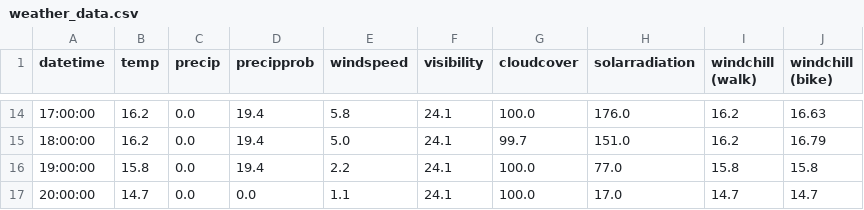
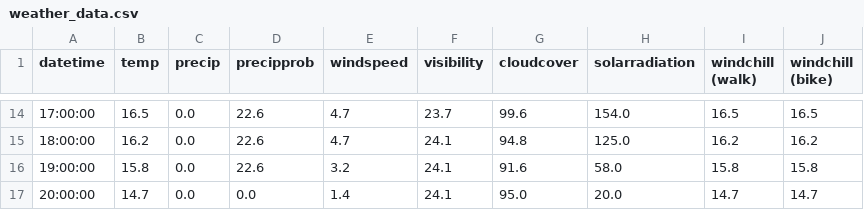
Before and after one commit to dbs-sticky/OnlyRSS, a CSV file: apps/when-bike/output/weather_data.csv, drawn as a sheet; only a part is shown, gaps mark what is left out; the diff covers the shown part only.

Commit message:
feat: enhance weather data output and improve bike riding time-slot descriptions

```diff
--- a/apps/when-bike/output/weather_data.csv
+++ b/apps/when-bike/output/weather_data.csv
@@ -14,4 +14,4 @@ datetime,temp,precip,precipprob,windspeed,visibility,cloudcover,solarradiation,w
-17:00:00,16.2,0.0,19.4,5.8,24.1,100.0,176.0,16.2,16.63
-18:00:00,16.2,0.0,19.4,5.0,24.1,99.7,151.0,16.2,16.79
-19:00:00,15.8,0.0,19.4,2.2,24.1,100.0,77.0,15.8,15.8
-20:00:00,14.7,0.0,0.0,1.1,24.1,100.0,17.0,14.7,14.7
+17:00:00,16.5,0.0,22.6,4.7,23.7,99.6,154.0,16.5,16.5
+18:00:00,16.2,0.0,22.6,4.7,24.1,94.8,125.0,16.2,16.2
+19:00:00,15.8,0.0,22.6,3.2,24.1,91.6,58.0,15.8,15.8
+20:00:00,14.7,0.0,0.0,1.4,24.1,95.0,20.0,14.7,14.7
```
Also changed, not shown: 59 edited cells elsewhere in this file, 2 other files.
